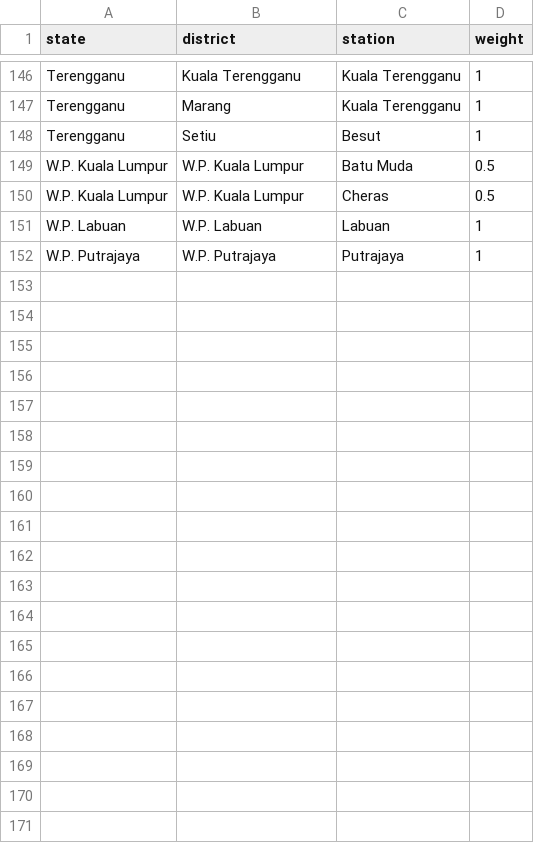
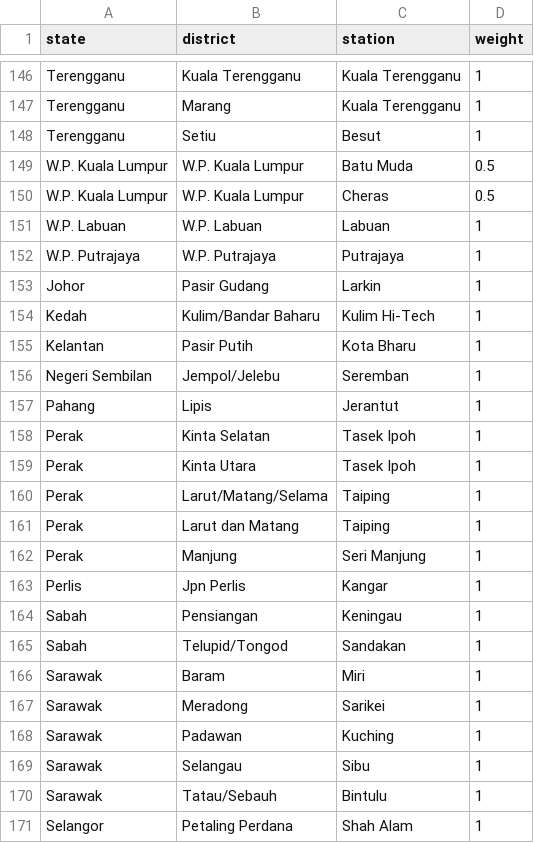
Before and after one commit to booluckgmie/hazeshaman, a CSV file: data/district_station_map.csv, drawn as a sheet; only a part is shown, gaps mark what is left out; the diff covers the shown part only.

```diff
--- a/data/district_station_map.csv
+++ b/data/district_station_map.csv
@@ -152 +152,20 @@ state,district,station,weight
 "W.P. Putrajaya","W.P. Putrajaya","Putrajaya",1
+"Johor","Pasir Gudang","Larkin",1
+"Kedah","Kulim/Bandar Baharu","Kulim Hi-Tech",1
+"Kelantan","Pasir Putih","Kota Bharu",1
+"Negeri Sembilan","Jempol/Jelebu","Seremban",1
+"Pahang","Lipis","Jerantut",1
+"Perak","Kinta Selatan","Tasek Ipoh",1
+"Perak","Kinta Utara","Tasek Ipoh",1
+"Perak","Larut/Matang/Selama","Taiping",1
+"Perak","Larut dan Matang","Taiping",1
+"Perak","Manjung","Seri Manjung",1
+"Perlis","Jpn Perlis","Kangar",1
+"Sabah","Pensiangan","Keningau",1
+"Sabah","Telupid/Tongod","Sandakan",1
+"Sarawak","Baram","Miri",1
+"Sarawak","Meradong","Sarikei",1
+"Sarawak","Padawan","Kuching",1
+"Sarawak","Selangau","Sibu",1
+"Sarawak","Tatau/Sebauh","Bintulu",1
+"Selangor","Petaling Perdana","Shah Alam",1
```
Also changed, not shown: 9 added rows elsewhere in this file, 26 other files.
